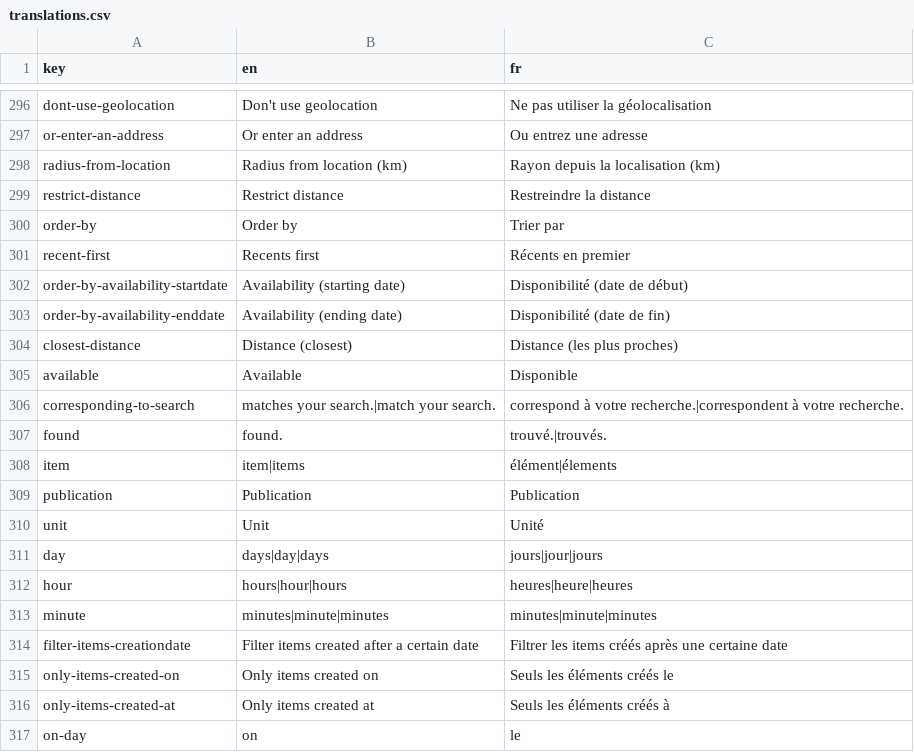
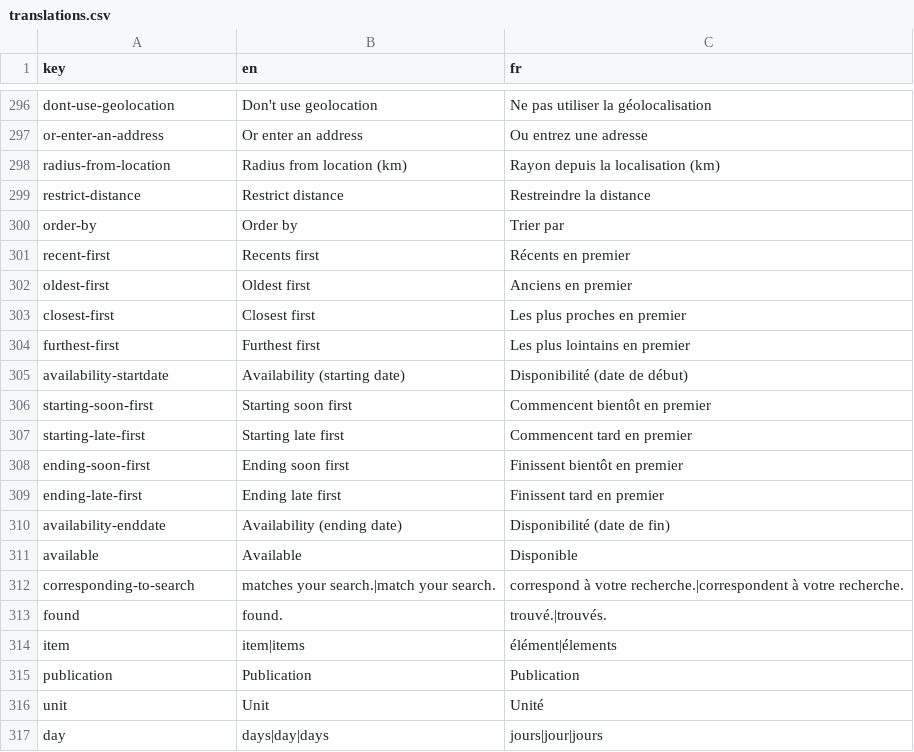
Before and after one commit to shareish/shareish, a CSV file: frontend/src/locales/translations.csv, drawn as a sheet; only a part is shown, gaps mark what is left out; the shorter side is filled out with more unchanged rows.

```diff
--- a/frontend/src/locales/translations.csv
+++ b/frontend/src/locales/translations.csv
@@ -301,5 +301,11 @@ order-by,Order by,Trier par
 recent-first,Recents first,Récents en premier
-order-by-availability-startdate,Availability (starting date),Disponibilité (date de début)
-order-by-availability-enddate,Availability (ending date),Disponibilité (date de fin)
-closest-distance,Distance (closest),Distance (les plus proches)
+oldest-first,Oldest first,Anciens en premier
+closest-first,Closest first,Les plus proches en premier
+furthest-first,Furthest first,Les plus lointains en premier
+availability-startdate,Availability (starting date),Disponibilité (date de début)
+starting-soon-first,Starting soon first,Commencent bientôt en premier
+starting-late-first,Starting late first,Commencent tard en premier
+ending-soon-first,Ending soon first,Finissent bientôt en premier
+ending-late-first,Ending late first,Finissent tard en premier
+availability-enddate,Availability (ending date),Disponibilité (date de fin)
 available,Available,Disponible
```
Also changed, not shown: 14 other files.
